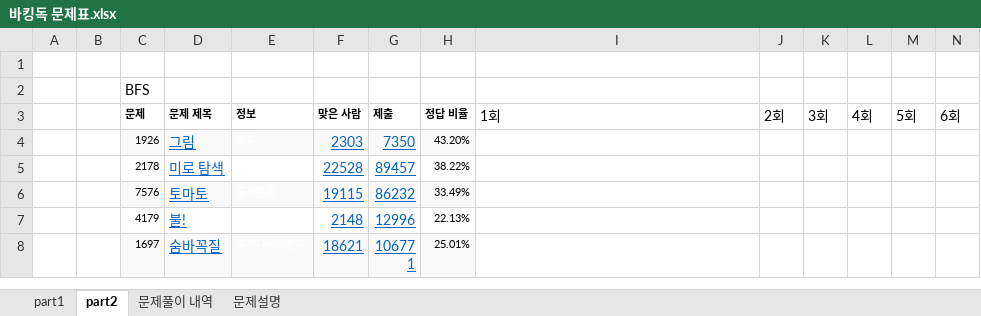
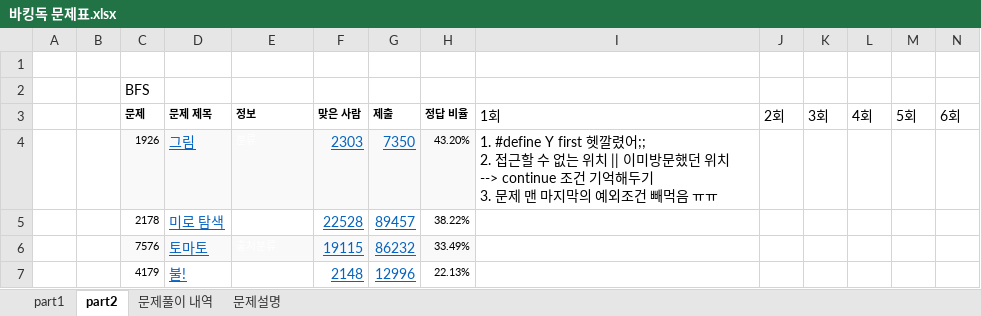
Before and after one commit to developer-wonjin/Study, an Excel workbook: Alogrithm/백준문제모음/바킹독 문제표.xlsx, sheet part2, drawn as a sheet; only a part is shown; the shorter side is filled out with more unchanged rows; values as stored, in another font and other column widths than the file's, no borders; ↵ is a line break in a cell; the diff names each change by its address in the sheet, - before the commit and + after, or states it on an @@ line.

```diff
--- a/Alogrithm/백준문제모음/바킹독 문제표.xlsx (sheet part2)
+++ b/Alogrithm/백준문제모음/바킹독 문제표.xlsx (sheet part2)
-I4 (1회): (empty)
+I4 (1회): 1. #define Y first 헷깔렸어;; ↵ 2. 접근할 수 없는 위치 || 이미방문했던 위치 --> continue 조건 기억해두기 ↵ 3. 문제 맨 마지막의 예외조건 빼먹음 ㅠㅠ
```
Also changed, not shown: 8 other files.
